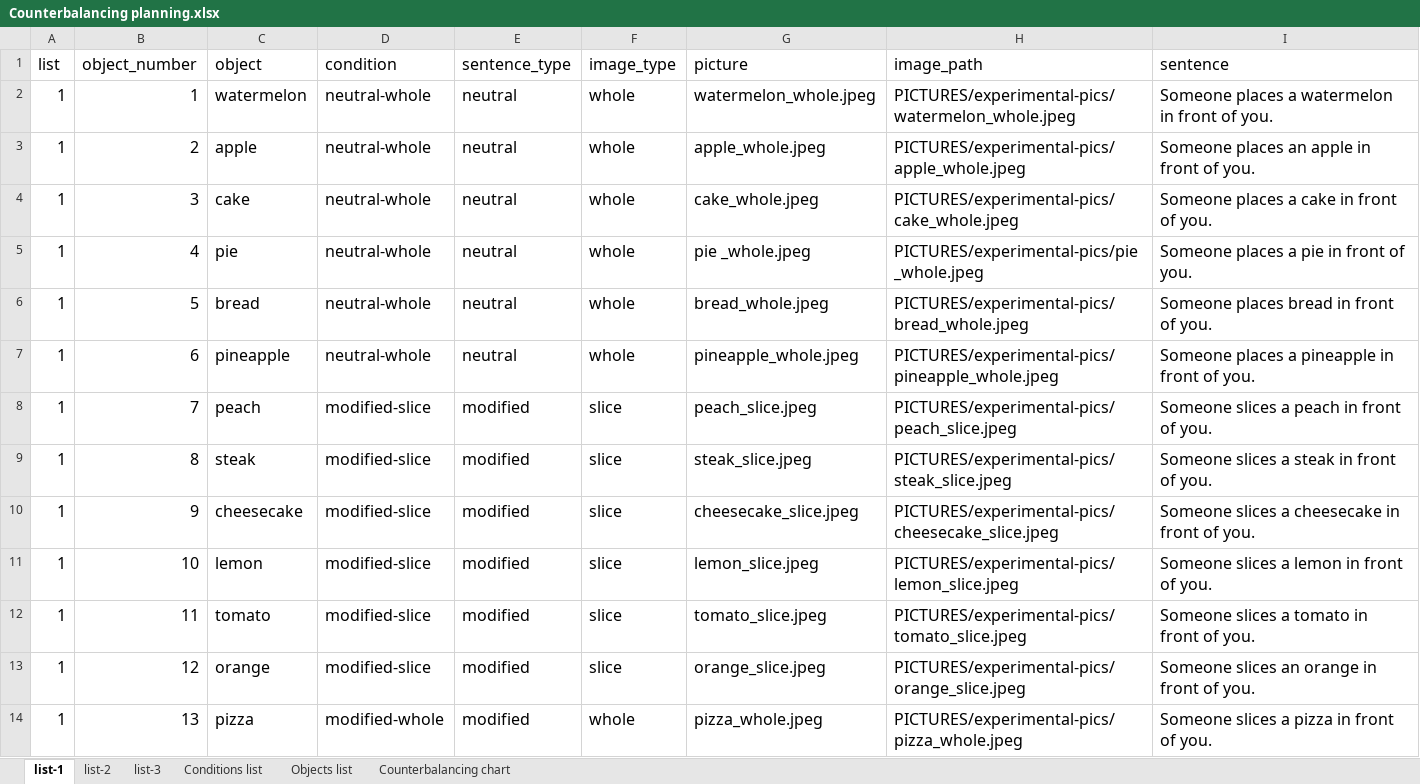
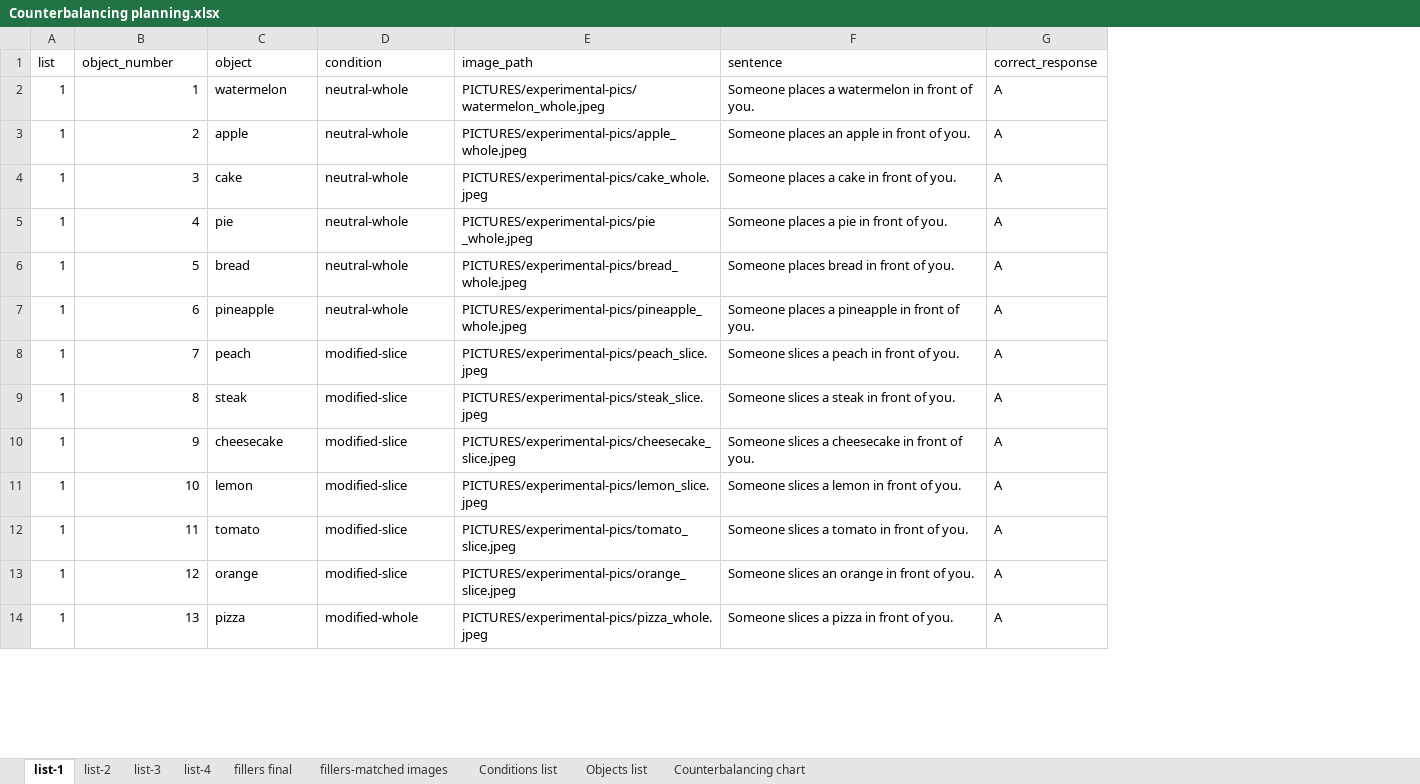
Before and after one commit to jcsong23/Jacey_Nancy_Experiment, an Excel workbook: Counterbalancing planning.xlsx, sheet list-1, drawn as a sheet; only a part is shown; values as stored, in another font and other column widths than the file's, no borders; removed rows and columns are numbered as before the commit, all else as after; the diff covers the shown part only; the diff names each change by its address in the sheet, - before the commit and + after, or states it on an @@ line.

Commit message:
Added filler images to lists.

```diff
--- a/Counterbalancing planning.xlsx (sheet list-1)
+++ b/Counterbalancing planning.xlsx (sheet list-1)
+sheet tab: list-4
+sheet tab: fillers final
+sheet tab: fillers-matched images
-column E (sentence_type), rows 2-14: neutral | neutral | neutral | neutral | neutral | neutral | modified | modified | modified | modified | modified | modified | modified
-column F (image_type), rows 2-14: whole | whole | whole | whole | whole | whole | slice | slice | slice | slice | slice | slice | whole
-column G (picture), rows 2-14: watermelon_whole.jpeg | apple_whole.jpeg | cake_whole.jpeg | pie _whole.jpeg | bread_whole.jpeg | pineapple_whole.jpeg | peach_slice.jpeg | steak_slice.jpeg | cheesecake_slice.jpeg | lemon_slice.jpeg | tomato_slice.jpeg | orange_slice.jpeg | pizza_whole.jpeg
+column G (correct_response), rows 2-14: all A
@@ A1:D14 text size: smaller @@
@@ E1:F14 text size: smaller @@
```
Also changed, not shown: 48 added rows and cell formats elsewhere in this sheet, sheet list-3, sheet list-2, formulas that keep their value, 6 other files.
